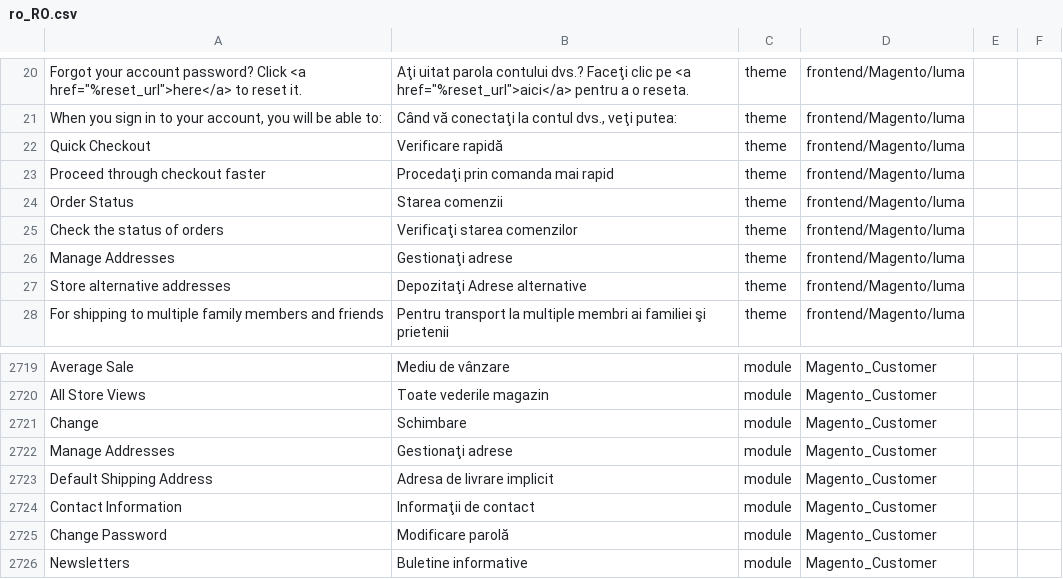
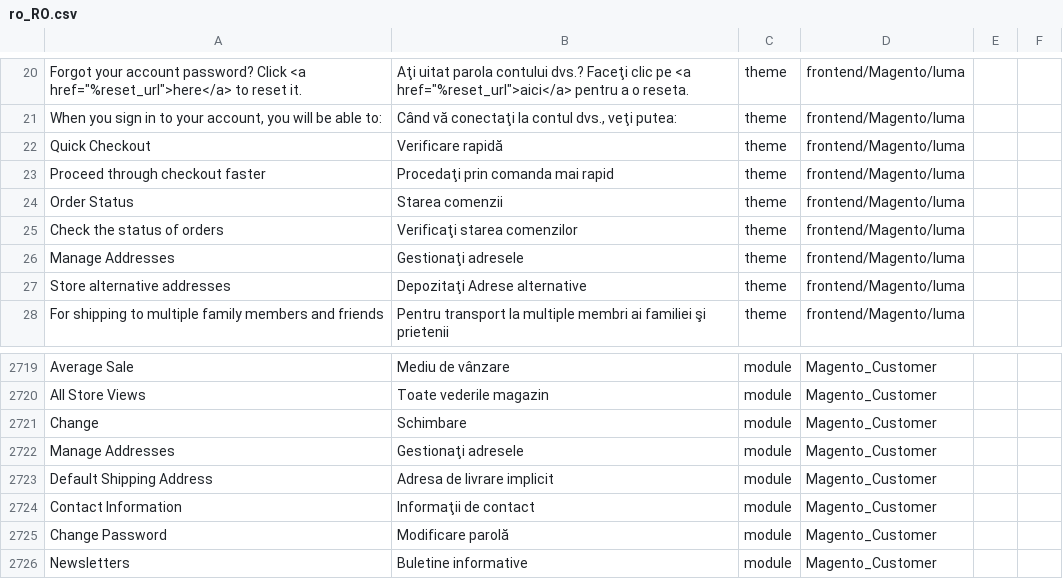
Before and after one commit to filipac/magento2-language-ro_ro, a CSV file: ro_RO.csv, drawn as a sheet; only a part is shown, gaps mark what is left out; the diff names each change by its address in the sheet, - before the commit and + after, or states it on an @@ line.

Commit message:
Update ro_RO.csv

```diff
--- a/ro_RO.csv
+++ b/ro_RO.csv
-B26: Gestionaţi adrese
+B26: Gestionaţi adresele
-B2722: Gestionaţi adrese
+B2722: Gestionaţi adresele
```
